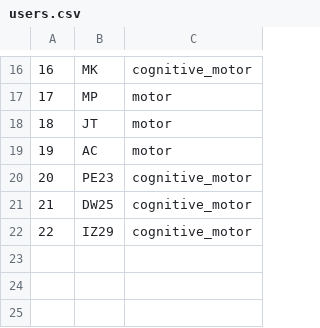
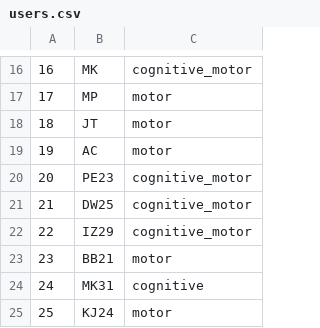
Before and after one commit to BrainTech/openbci, a CSV file: exps/ventures/data/users.csv, drawn as a sheet; only a part is shown, gaps mark what is left out.

Commit message:
scenario for MK31 ventures cognitive

```diff
--- a/exps/ventures/data/users.csv
+++ b/exps/ventures/data/users.csv
@@ -22 +22,4 @@
 22,IZ29,cognitive_motor
+23,BB21,motor
+24,MK31,cognitive
+25,KJ24,motor
```
Also changed, not shown: 11 other files.
